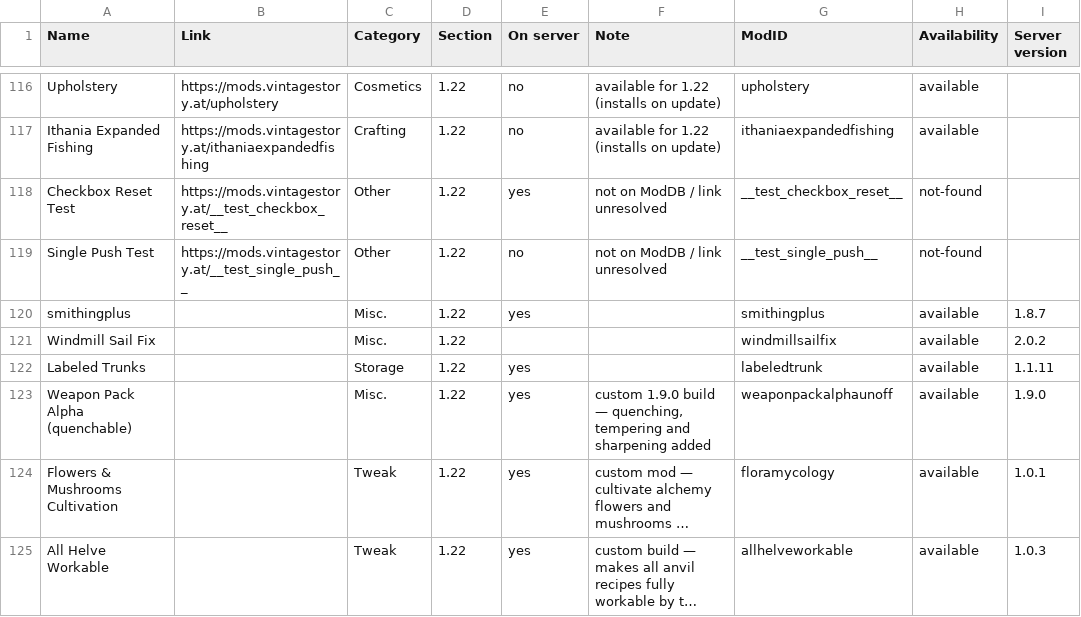
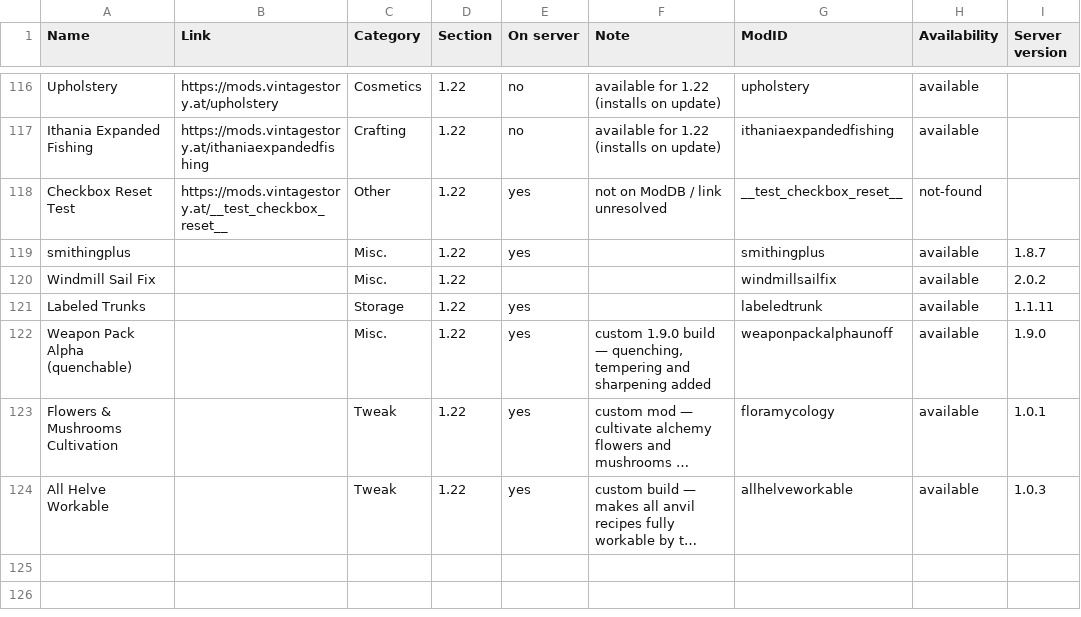
Before and after one commit to ConnyZs/VintageStory, a CSV file: Vintage Story Dashboard Data.csv, drawn as a sheet; only a part is shown, gaps mark what is left out; long unchanged cells end in ….

Commit message:
Dashboard check 2026-07-12 13:35

```diff
--- a/Vintage Story Dashboard Data.csv
+++ b/Vintage Story Dashboard Data.csv
@@ -118,3 +118,2 @@ Ithania Expanded Fishing,https://mods.vintagestory.at/ithaniaexpandedfishing,Cra
 Checkbox Reset Test,https://mods.vintagestory.at/__test_checkbox_reset__,Other,1.22,yes,not on ModDB / link unresolved,__test_checkbox_reset__,not-found,
-Single Push Test,https://mods.vintagestory.at/__test_single_push__,Other,1.22,no,not on ModDB / link unresolved,__test_single_push__,not-found,
 smithingplus,,Misc.,1.22,yes,,smithingplus,available,1.8.7
```
Also changed, not shown: 1 other file.
